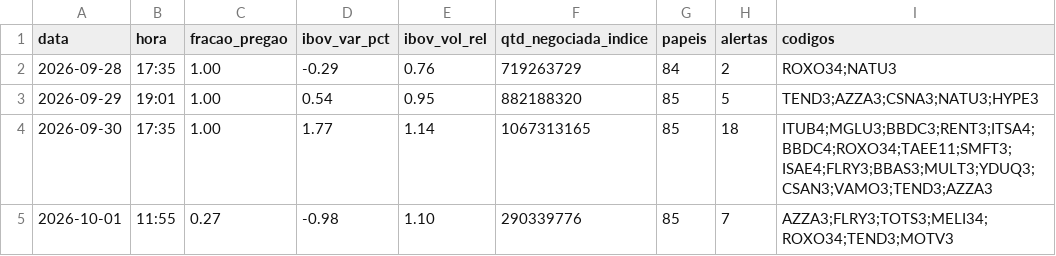
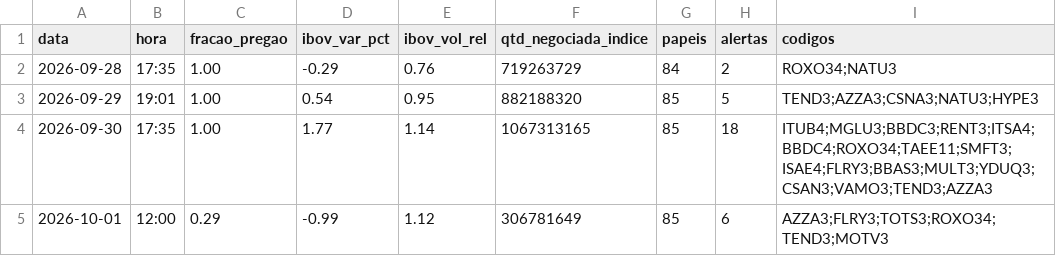
Before and after one commit to rlavourinha/monitor-cobertura, a CSV file: data/vigia_diario.csv, drawn as a sheet.

Commit message:
vigia: alertas em tempo real 2026-10-01 12:00

```diff
--- a/data/vigia_diario.csv
+++ b/data/vigia_diario.csv
@@ -4,2 +4,2 @@ data,hora,fracao_pregao,ibov_var_pct,ibov_vol_rel,qtd_negociada_indice,papeis,al
 2026-09-30,17:35,1.00,1.77,1.14,1067313165,85,18,ITUB4;MGLU3;BBDC3;RENT3;ITSA4;BBDC4;ROXO34;TAEE11;SMFT3;ISAE4;FLRY3;BBAS3;MULT3;YDUQ3;CSAN3;VAMO3;TEND3;AZZA3
-2026-10-01,11:55,0.27,-0.98,1.10,290339776,85,7,AZZA3;FLRY3;TOTS3;MELI34;ROXO34;TEND3;MOTV3
+2026-10-01,12:00,0.29,-0.99,1.12,306781649,85,6,AZZA3;FLRY3;TOTS3;ROXO34;TEND3;MOTV3
```
Also changed, not shown: 3 other files.
